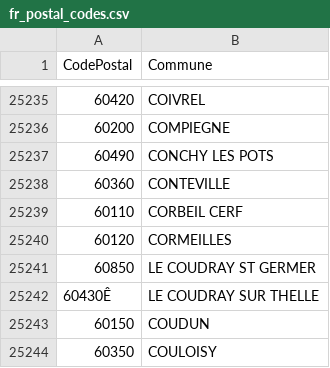
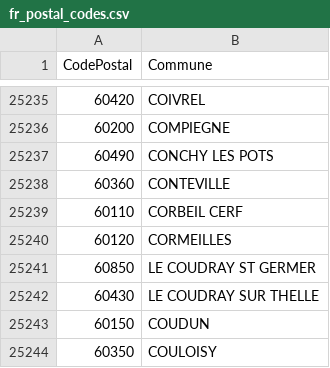
Before and after one commit to saturn1mc/opaleformac, a CSV file: Opale/fr_postal_codes.csv, drawn as a sheet; only a part is shown, gaps mark what is left out; the diff names each change by its address in the sheet, - before the commit and + after, or states it on an @@ line.

```diff
--- a/Opale/fr_postal_codes.csv
+++ b/Opale/fr_postal_codes.csv
-A25242 (CodePostal): 60430Ê
+A25242 (CodePostal): 60430
```
Also changed, not shown: 23 other files.
